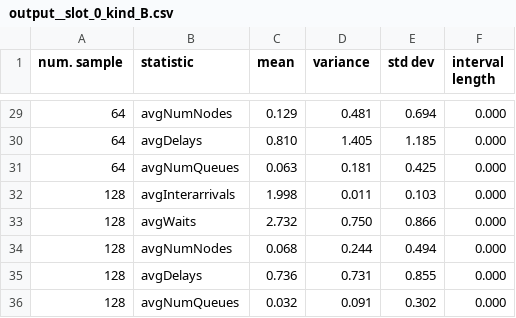
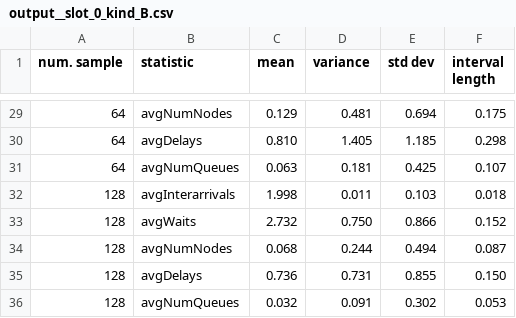
Before and after one commit to lucaMastro/PMCSN-simulation, a CSV file: output/output__slot_0_kind_B.csv, drawn as a sheet; only a part is shown, gaps mark what is left out; the diff covers the shown part only.

Commit message:
computed confidence interval

```diff
--- a/output/output__slot_0_kind_B.csv
+++ b/output/output__slot_0_kind_B.csv
@@ -29,8 +29,8 @@ num. sample,statistic,mean,variance,std dev,interval length
-64,avgNumNodes,0.129,0.481,0.694,0.000
-64,avgDelays,0.810,1.405,1.185,0.000
-64,avgNumQueues,0.063,0.181,0.425,0.000
-128,avgInterarrivals,1.998,0.011,0.103,0.000
-128,avgWaits,2.732,0.750,0.866,0.000
-128,avgNumNodes,0.068,0.244,0.494,0.000
-128,avgDelays,0.736,0.731,0.855,0.000
-128,avgNumQueues,0.032,0.091,0.302,0.000
+64,avgNumNodes,0.129,0.481,0.694,0.175
+64,avgDelays,0.810,1.405,1.185,0.298
+64,avgNumQueues,0.063,0.181,0.425,0.107
+128,avgInterarrivals,1.998,0.011,0.103,0.018
+128,avgWaits,2.732,0.750,0.866,0.152
+128,avgNumNodes,0.068,0.244,0.494,0.087
+128,avgDelays,0.736,0.731,0.855,0.150
+128,avgNumQueues,0.032,0.091,0.302,0.053
```
Also changed, not shown: 27 edited cells elsewhere in this file, output/output__slot_1_kind_B.csv, output/output__slot_3_kind_B.csv, 4 other files.
